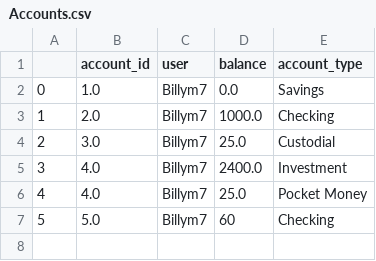
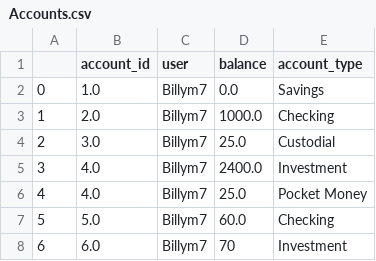
Before and after one commit to mulliganw/FinanceTrackerFBLA, a CSV file: Accounts.csv, drawn as a sheet.

```diff
--- a/Accounts.csv
+++ b/Accounts.csv
@@ -6,2 +6,3 @@
 4,4.0,Billym7,25.0,Pocket Money
-5,5.0,Billym7,60,Checking
+5,5.0,Billym7,60.0,Checking
+6,6.0,Billym7,70,Investment
```
Also changed, not shown: Transactions.csv, 2 other files.
